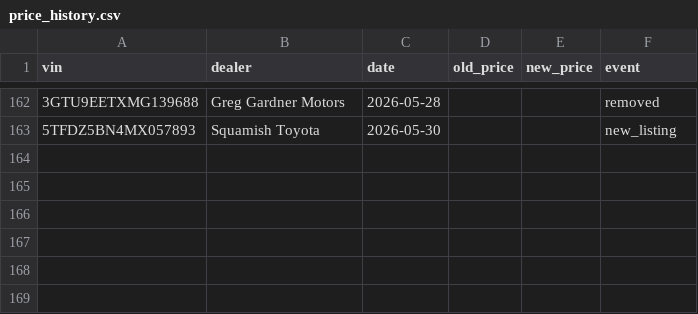
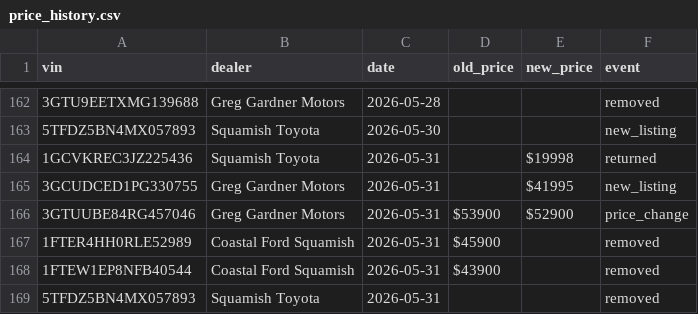
Before and after one commit to wilrocks79/truck-tracker, a CSV file: data/price_history.csv, drawn as a sheet; only a part is shown, gaps mark what is left out.

```diff
--- a/data/price_history.csv
+++ b/data/price_history.csv
@@ -163 +163,7 @@ vin,dealer,date,old_price,new_price,event
 5TFDZ5BN4MX057893,Squamish Toyota,2026-05-30,,,new_listing
+1GCVKREC3JZ225436,Squamish Toyota,2026-05-31,,$19998,returned
+3GCUDCED1PG330755,Greg Gardner Motors,2026-05-31,,$41995,new_listing
+3GTUUBE84RG457046,Greg Gardner Motors,2026-05-31,$53900,$52900,price_change
+1FTER4HH0RLE52989,Coastal Ford Squamish,2026-05-31,$45900,,removed
+1FTEW1EP8NFB40544,Coastal Ford Squamish,2026-05-31,$43900,,removed
+5TFDZ5BN4MX057893,Squamish Toyota,2026-05-31,,,removed
```
Also changed, not shown: data/inventory.csv, 2 other files.
